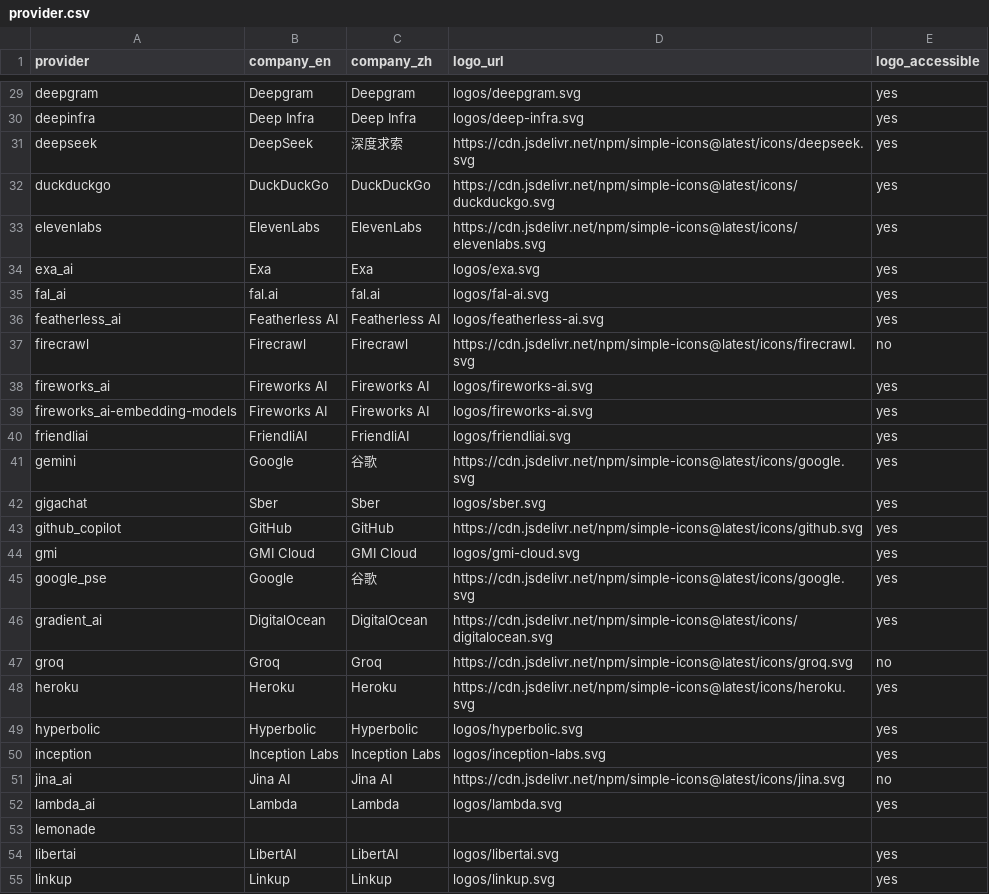
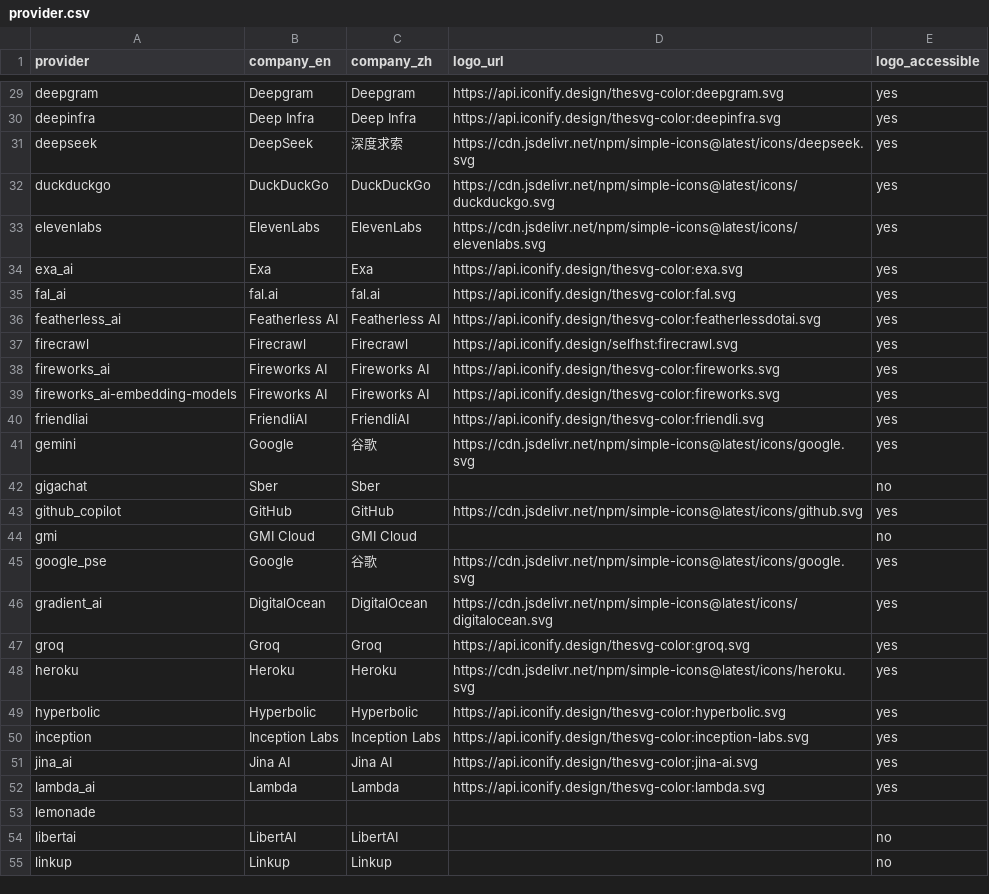
Before and after one commit to 417294448/cloud-model-price, a CSV file: provider.csv, drawn as a sheet; only a part is shown, gaps mark what is left out; the diff covers the shown part only.

```diff
--- a/provider.csv
+++ b/provider.csv
@@ -29,2 +29,2 @@
-"deepgram","Deepgram","Deepgram","logos/deepgram.svg","yes"
-"deepinfra","Deep Infra","Deep Infra","logos/deep-infra.svg","yes"
+deepgram,Deepgram,Deepgram,https://api.iconify.design/thesvg-color:deepgram.svg,yes
+deepinfra,Deep Infra,Deep Infra,https://api.iconify.design/thesvg-color:deepinfra.svg,yes
@@ -34,7 +34,7 @@
-"exa_ai","Exa","Exa","logos/exa.svg","yes"
-"fal_ai","fal.ai","fal.ai","logos/fal-ai.svg","yes"
-"featherless_ai","Featherless AI","Featherless AI","logos/featherless-ai.svg","yes"
-"firecrawl","Firecrawl","Firecrawl","https://cdn.jsdelivr.net/npm/simple-icons@latest/icons/firecrawl.svg","no"
-"fireworks_ai","Fireworks AI","Fireworks AI","logos/fireworks-ai.svg","yes"
-"fireworks_ai-embedding-models","Fireworks AI","Fireworks AI","logos/fireworks-ai.svg","yes"
-"friendliai","FriendliAI","FriendliAI","logos/friendliai.svg","yes"
+exa_ai,Exa,Exa,https://api.iconify.design/thesvg-color:exa.svg,yes
+fal_ai,fal.ai,fal.ai,https://api.iconify.design/thesvg-color:fal.svg,yes
+featherless_ai,Featherless AI,Featherless AI,https://api.iconify.design/thesvg-color:featherlessdotai.svg,yes
+firecrawl,Firecrawl,Firecrawl,https://api.iconify.design/selfhst:firecrawl.svg,yes
+fireworks_ai,Fireworks AI,Fireworks AI,https://api.iconify.design/thesvg-color:fireworks.svg,yes
+fireworks_ai-embedding-models,Fireworks AI,Fireworks AI,https://api.iconify.design/thesvg-color:fireworks.svg,yes
+friendliai,FriendliAI,FriendliAI,https://api.iconify.design/thesvg-color:friendli.svg,yes
@@ -42 +42 @@
-"gigachat","Sber","Sber","logos/sber.svg","yes"
+gigachat,Sber,Sber,,no
@@ -44 +44 @@
-"gmi","GMI Cloud","GMI Cloud","logos/gmi-cloud.svg","yes"
+gmi,GMI Cloud,GMI Cloud,,no
@@ -47 +47 @@
-"groq","Groq","Groq","https://cdn.jsdelivr.net/npm/simple-icons@latest/icons/groq.svg","no"
+groq,Groq,Groq,https://api.iconify.design/thesvg-color:groq.svg,yes
@@ -49,4 +49,4 @@
-"hyperbolic","Hyperbolic","Hyperbolic","logos/hyperbolic.svg","yes"
-"inception","Inception Labs","Inception Labs","logos/inception-labs.svg","yes"
-"jina_ai","Jina AI","Jina AI","https://cdn.jsdelivr.net/npm/simple-icons@latest/icons/jina.svg","no"
-"lambda_ai","Lambda","Lambda","logos/lambda.svg","yes"
+hyperbolic,Hyperbolic,Hyperbolic,https://api.iconify.design/thesvg-color:hyperbolic.svg,yes
+inception,Inception Labs,Inception Labs,https://api.iconify.design/thesvg-color:inception-labs.svg,yes
+jina_ai,Jina AI,Jina AI,https://api.iconify.design/thesvg-color:jina-ai.svg,yes
+lambda_ai,Lambda,Lambda,https://api.iconify.design/thesvg-color:lambda.svg,yes
@@ -54,2 +54,2 @@
-"libertai","LibertAI","LibertAI","logos/libertai.svg","yes"
-"linkup","Linkup","Linkup","logos/linkup.svg","yes"
+libertai,LibertAI,LibertAI,,no
+linkup,Linkup,Linkup,,no
```
Also changed, not shown: 69 edited cells elsewhere in this file.
